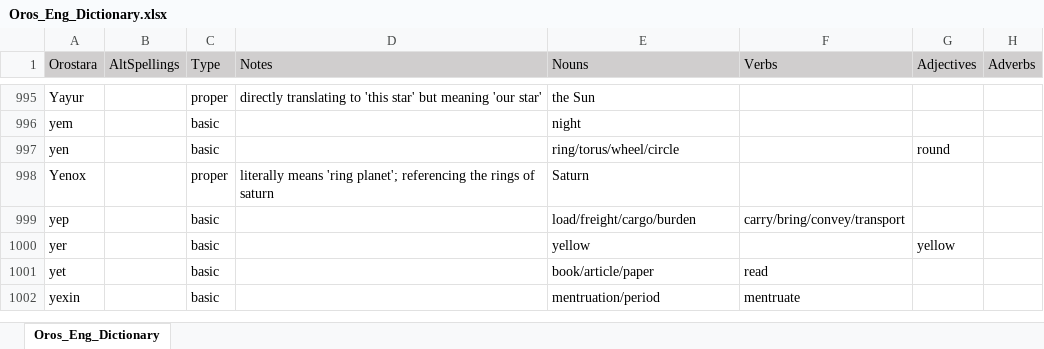
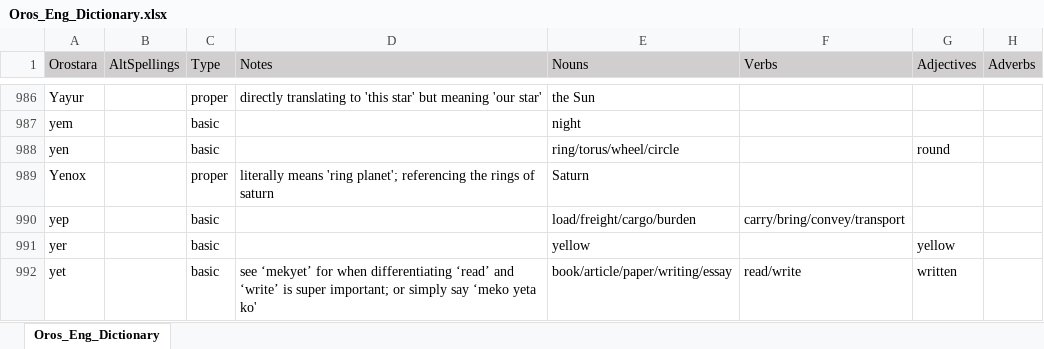
Before and after one commit to orostara/Orostara-Dictionary, an Excel workbook: files/Oros_Eng_Dictionary.xlsx, sheet Oros_Eng_Dictionary, drawn as a sheet; only a part is shown, gaps mark what is left out; the shorter side is filled out with more unchanged rows; values as stored, in another font and other column widths than the file's, no borders; table styles not drawn; addresses are those after the commit; the diff covers the shown part only; the diff names each change by its address in the sheet, - before the commit and + after, or states it on an @@ line.

```diff
--- a/files/Oros_Eng_Dictionary.xlsx (sheet Oros_Eng_Dictionary)
+++ b/files/Oros_Eng_Dictionary.xlsx (sheet Oros_Eng_Dictionary)
-D992 (Notes): (empty)
+D992 (Notes): see ‘mekyet’ for when differentiating ‘read’ and ‘write’ is super important; or simply say ‘meko yeta ko'
-E992 (Nouns): book/article/paper
+E992 (Nouns): book/article/paper/writing/essay
-F992 (Verbs): read
+F992 (Verbs): read/write
-G992 (Adjectives): (empty)
+G992 (Adjectives): written
```
Also changed, not shown: 5 added rows, 10 removed rows and 32 edited cells elsewhere in this sheet, 3 other files.
